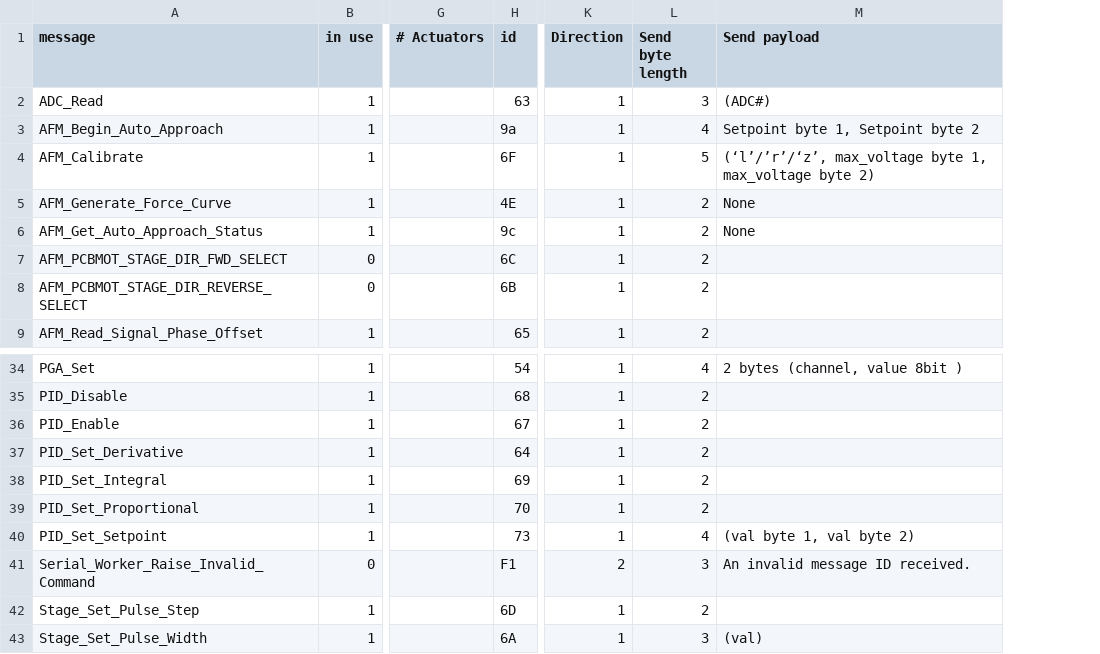
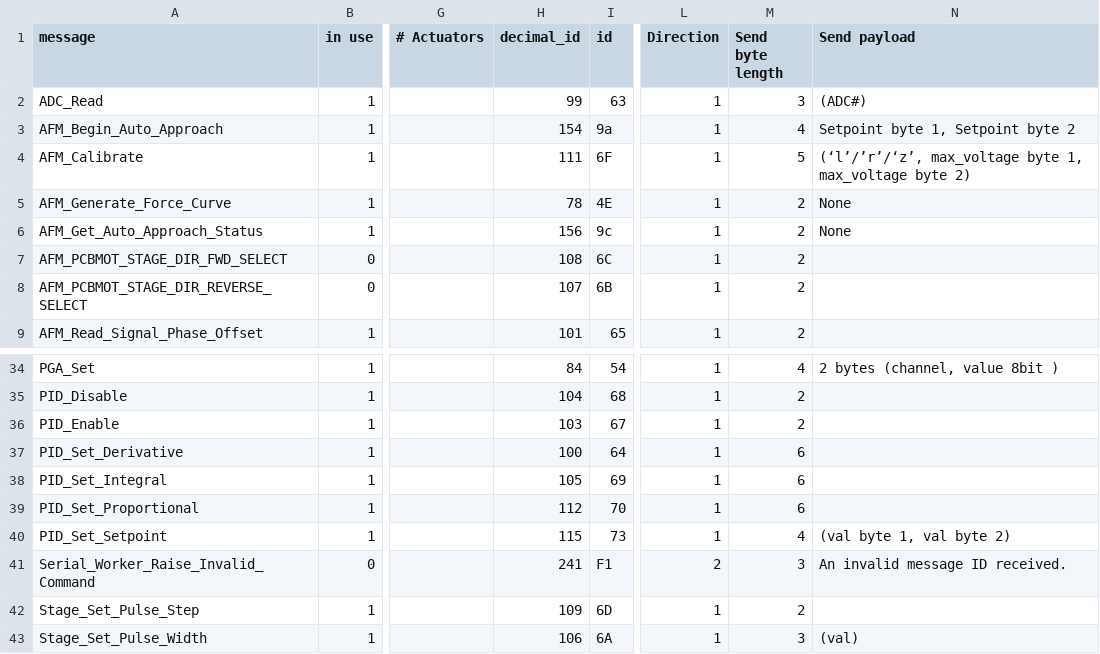
Before and after one commit to neil-sarkar/AFM-CLIENT, a TSV file: qt_quick_app/command_spec.tsv, drawn as a sheet; only a part is shown, gaps mark what is left out; addresses are those after the commit; the diff names each change by its address in the sheet, - before the commit and + after, or states it on an @@ line.

Commit message:
Debug tag mismatch for oversending/undersending bytes; Refactor serial port and send worker so all validation and payload prepping occurs in send worker

```diff
--- a/qt_quick_app/command_spec.tsv
+++ b/qt_quick_app/command_spec.tsv
+column H (decimal_id), rows 2-9: 99 | 154 | 111 | 78 | 156 | 108 | 107 | 101; rows 34-43: 84 | 104 | 103 | 100 | 105 | 112 | 115 | 241 | 109 | 106
-M37:M39 (Send byte length): 2
+M37:M39 (Send byte length): 6
```
Also changed, not shown: 43 other files.
